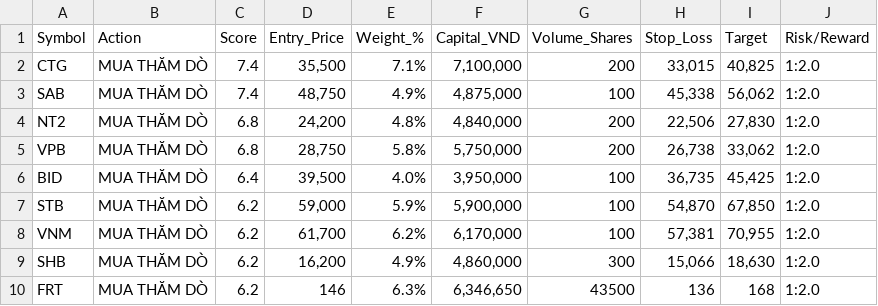
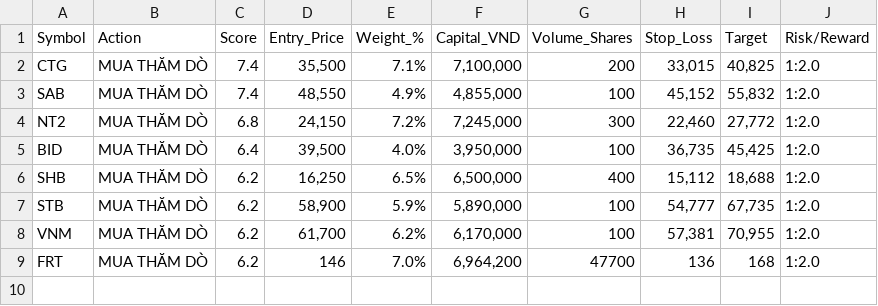
Before and after one commit to darkend16987/Stock4N, a CSV file: data/processed/portfolio_recommendation.csv, drawn as a sheet.

Commit message:
data commit 30/12(2)

```diff
--- a/data/processed/portfolio_recommendation.csv
+++ b/data/processed/portfolio_recommendation.csv
@@ -2,9 +2,8 @@ Symbol,Action,Score,Entry_Price,Weight_%,Capital_VND,Volume_Shares,Stop_Loss,Tar
 CTG,MUA THĂM DÒ,7.4,"35,500",7.1%,"7,100,000",200,"33,015","40,825",1:2.0
-SAB,MUA THĂM DÒ,7.4,"48,750",4.9%,"4,875,000",100,"45,338","56,062",1:2.0
-NT2,MUA THĂM DÒ,6.8,"24,200",4.8%,"4,840,000",200,"22,506","27,830",1:2.0
-VPB,MUA THĂM DÒ,6.8,"28,750",5.8%,"5,750,000",200,"26,738","33,062",1:2.0
+SAB,MUA THĂM DÒ,7.4,"48,550",4.9%,"4,855,000",100,"45,152","55,832",1:2.0
+NT2,MUA THĂM DÒ,6.8,"24,150",7.2%,"7,245,000",300,"22,460","27,772",1:2.0
 BID,MUA THĂM DÒ,6.4,"39,500",4.0%,"3,950,000",100,"36,735","45,425",1:2.0
-STB,MUA THĂM DÒ,6.2,"59,000",5.9%,"5,900,000",100,"54,870","67,850",1:2.0
+SHB,MUA THĂM DÒ,6.2,"16,250",6.5%,"6,500,000",400,"15,112","18,688",1:2.0
+STB,MUA THĂM DÒ,6.2,"58,900",5.9%,"5,890,000",100,"54,777","67,735",1:2.0
 VNM,MUA THĂM DÒ,6.2,"61,700",6.2%,"6,170,000",100,"57,381","70,955",1:2.0
-SHB,MUA THĂM DÒ,6.2,"16,200",4.9%,"4,860,000",300,"15,066","18,630",1:2.0
-FRT,MUA THĂM DÒ,6.2,146,6.3%,"6,346,650",43500,136,168,1:2.0
+FRT,MUA THĂM DÒ,6.2,146,7.0%,"6,964,200",47700,136,168,1:2.0
```
Also changed, not shown: data/processed/analysis_report.csv, data/processed/financial_metrics.csv, 37 other files.
